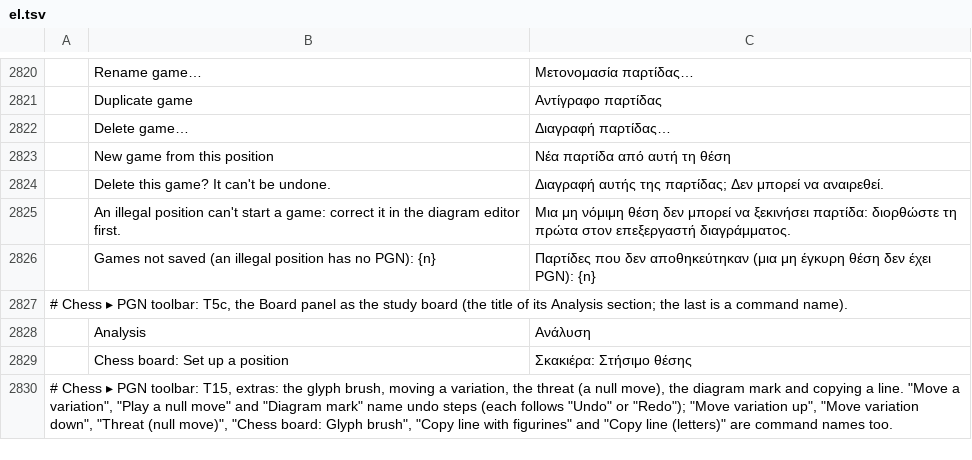
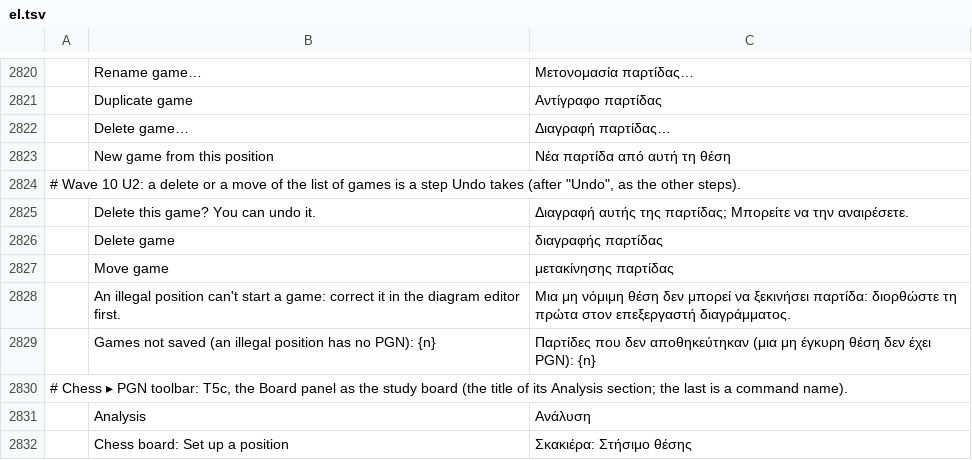
Before and after one commit to DarcioAlberico/pdfcraft-xadrez, a TSV file: crates/ui-egui/src/i18n/el.tsv, drawn as a sheet; only a part is shown, gaps mark what is left out; the shorter side is filled out with more unchanged rows; addresses are those after the commit; the diff names each change by its address in the sheet, - before the commit and + after, or states it on an @@ line.

```diff
--- a/crates/ui-egui/src/i18n/el.tsv
+++ b/crates/ui-egui/src/i18n/el.tsv
+row 2824: # Wave 10 U2: a delete or a move of the list of games is a step Undo takes (after "Undo", as the other steps).
-B2825: Delete this game? It can't be undone.
+B2825: Delete this game? You can undo it.
-C2825: …της παρτίδας; Δεν μπορεί να αναιρεθεί.
+C2825: …της παρτίδας; Μπορείτε να την αναιρέσετε.
+row 2826:  | Delete game | διαγραφής παρτίδας
+row 2827:  | Move game | μετακίνησης παρτίδας
```
Also changed, not shown: crates/ui-egui/src/i18n/bg.tsv, crates/ui-egui/src/i18n/kk.tsv, 38 other files.
